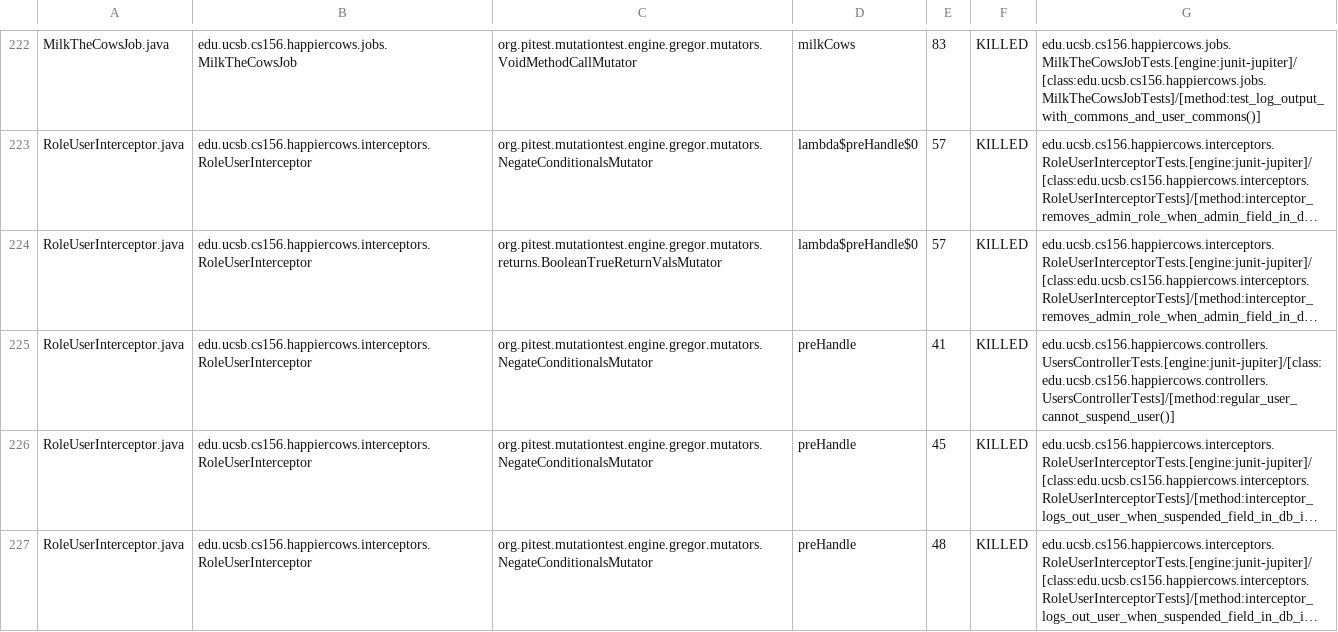
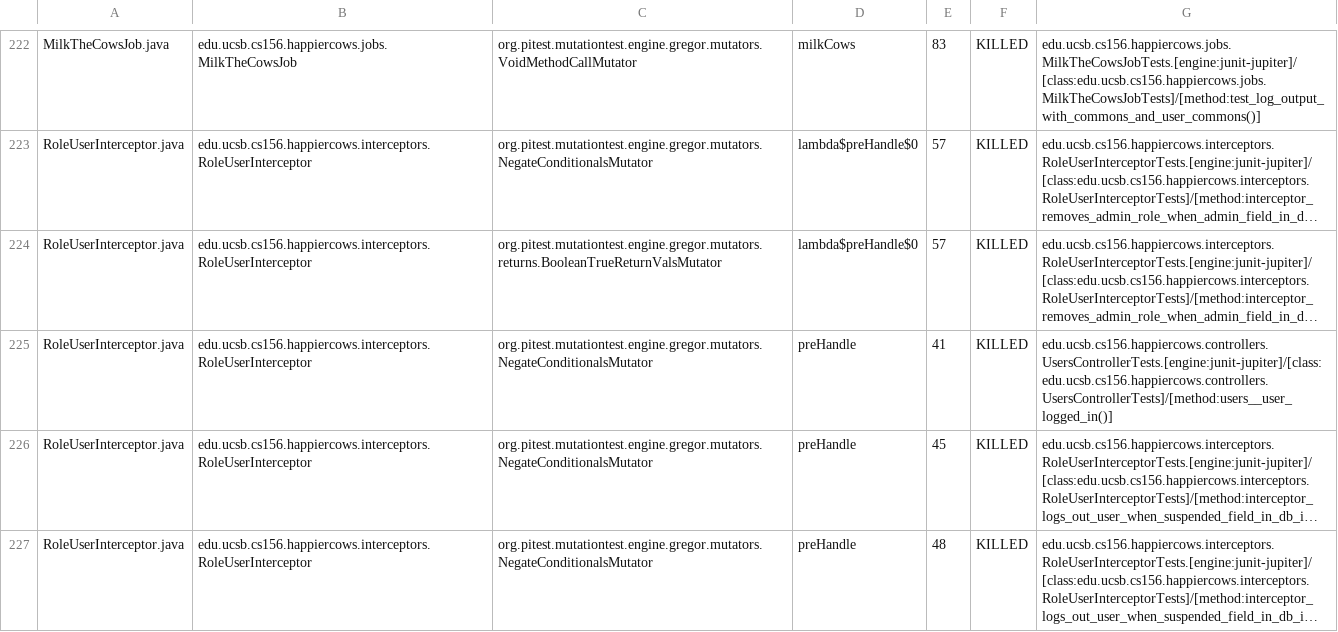
Before and after one commit to ucsb-cs156-s26/proj-happycows-s26-14, a CSV file: prs/59/pitest/mutations.csv, drawn as a sheet; only a part is shown, gaps mark what is left out; long unchanged cells end in …; the diff covers the shown part only; the diff names each change by its address in the sheet, - before the commit and + after, or states it on an @@ line.

Commit message:
Deploying to gh-pages from @ ucsb-cs156-s26/proj-happycows-s26-14@5f810651d0c8008def198c96283134a06d446d5a 🚀

```diff
--- a/prs/59/pitest/mutations.csv
+++ b/prs/59/pitest/mutations.csv
-G225: edu.ucsb.cs156.happiercows.controllers.UsersControllerTests.[engine:junit-jupiter]/[class:edu.ucsb.cs156.happiercows.controllers.UsersControllerTests]/[method:regular_user_cannot_suspend_user()]
+G225: edu.ucsb.cs156.happiercows.controllers.UsersControllerTests.[engine:junit-jupiter]/[class:edu.ucsb.cs156.happiercows.controllers.UsersControllerTests]/[method:users__user_logged_in()]
```
Also changed, not shown: 33 edited cells elsewhere in this file, 53 other files.
